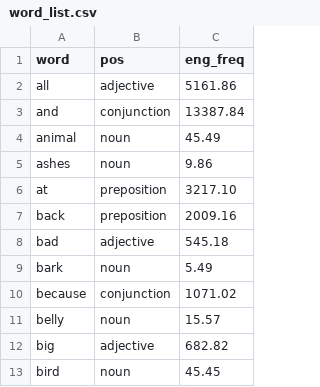
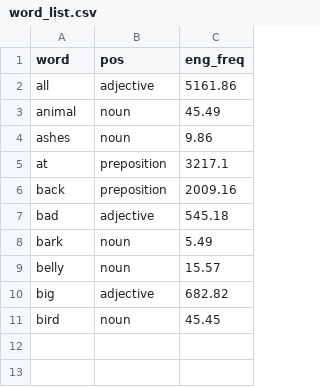
Before and after one commit to aaltenhof/nota_category, a CSV file: word_list.csv, drawn as a sheet; removed rows and columns are numbered as before the commit, all else as after; the diff names each change by its address in the sheet, - before the commit and + after, or states it on an @@ line.

Commit message:
Updated word list

```diff
--- a/word_list.csv
+++ b/word_list.csv
-row 3: and | conjunction | 13387.84
-C5 (eng_freq): 3217.10
+C5 (eng_freq): 3217.1
-row 10: because | conjunction | 1071.02
```
